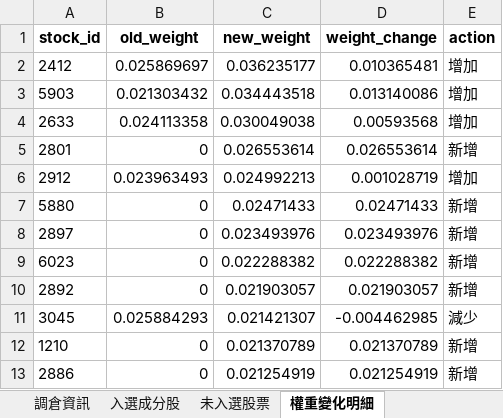
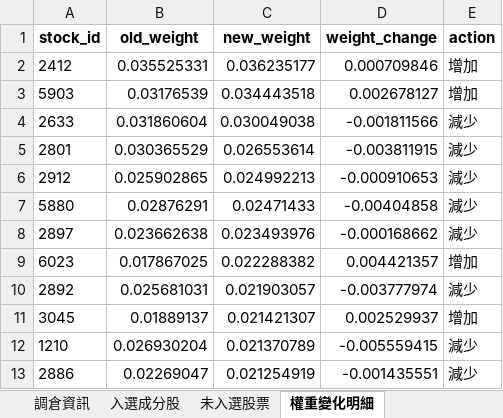
Before and after one commit to HUANG-ZIV/factor_index_system, an Excel workbook: output/LOWVOL/rebalance/rebalance_20250630.xlsx, sheet 權重變化明細, drawn as a sheet; only a part is shown; values as stored, in another font and other column widths than the file's, no borders; the diff covers the shown part only; the diff names each change by its address in the sheet, - before the commit and + after, or states it on an @@ line.

```diff
--- a/output/LOWVOL/rebalance/rebalance_20250630.xlsx (sheet 權重變化明細)
+++ b/output/LOWVOL/rebalance/rebalance_20250630.xlsx (sheet 權重變化明細)
-B2 (old_weight): 0.025869697
+B2 (old_weight): 0.035525331
-D2 (weight_change): 0.010365481
+D2 (weight_change): 0.000709846
-B3 (old_weight): 0.021303432
+B3 (old_weight): 0.03176539
-D3 (weight_change): 0.013140086
+D3 (weight_change): 0.002678127
-B4 (old_weight): 0.024113358
+B4 (old_weight): 0.031860604
-D4 (weight_change): 0.00593568
+D4 (weight_change): -0.001811566
-E4 (action): 增加
+E4 (action): 減少
-B5 (old_weight): 0
+B5 (old_weight): 0.030365529
-D5 (weight_change): 0.026553614
+D5 (weight_change): -0.003811915
-E5 (action): 新增
+E5 (action): 減少
-B6 (old_weight): 0.023963493
+B6 (old_weight): 0.025902865
-D6 (weight_change): 0.001028719
+D6 (weight_change): -0.000910653
-E6 (action): 增加
+E6 (action): 減少
-B7 (old_weight): 0
+B7 (old_weight): 0.02876291
-D7 (weight_change): 0.02471433
+D7 (weight_change): -0.00404858
-E7:E8 (action): 新增
+E7:E8 (action): 減少
-B8 (old_weight): 0
+B8 (old_weight): 0.023662638
-D8 (weight_change): 0.023493976
+D8 (weight_change): -0.000168662
-B9 (old_weight): 0
+B9 (old_weight): 0.017867025
-D9 (weight_change): 0.022288382
+D9 (weight_change): 0.004421357
-E9 (action): 新增
+E9 (action): 增加
-B10 (old_weight): 0
+B10 (old_weight): 0.025681031
-D10 (weight_change): 0.021903057
+D10 (weight_change): -0.003777974
-E10 (action): 新增
+E10 (action): 減少
-B11 (old_weight): 0.025884293
+B11 (old_weight): 0.01889137
-D11 (weight_change): -0.004462985
+D11 (weight_change): 0.002529937
-E11 (action): 減少
+E11 (action): 增加
-B12 (old_weight): 0
+B12 (old_weight): 0.026930204
-D12 (weight_change): 0.021370789
+D12 (weight_change): -0.005559415
-E12:E13 (action): 新增
+E12:E13 (action): 減少
-B13 (old_weight): 0
+B13 (old_weight): 0.02269047
-D13 (weight_change): 0.021254919
+D13 (weight_change): -0.001435551
```
Also changed, not shown: 3 added rows, 31 removed rows and 101 edited cells elsewhere in this sheet, sheet 調倉資訊, output/LOWVOL/rebalance/rebalance_20240628.xlsx, output/LOWVOL/rebalance/rebalance_20240930.xlsx, 9 other files.
